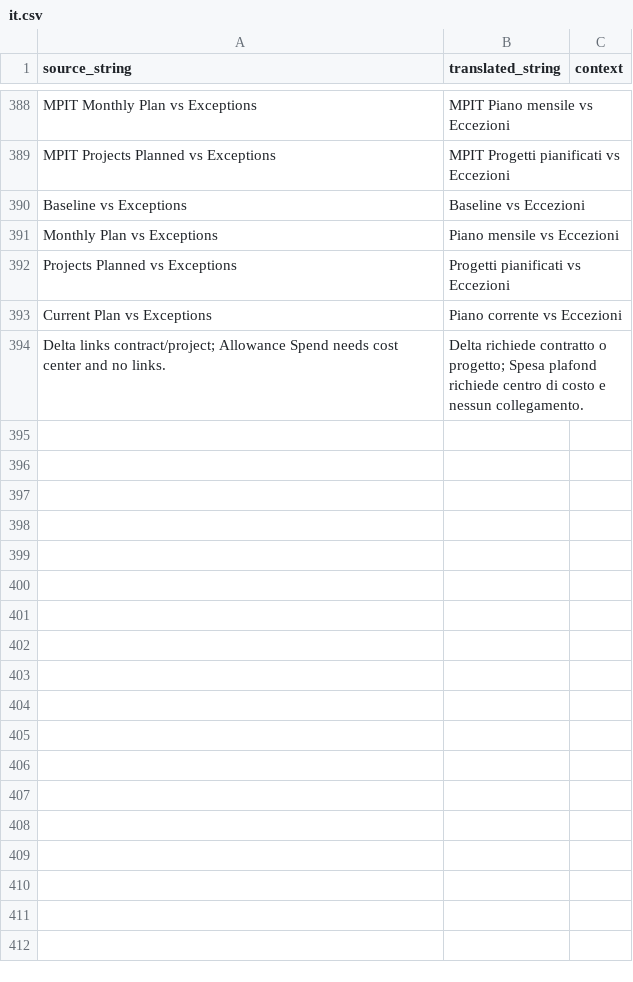
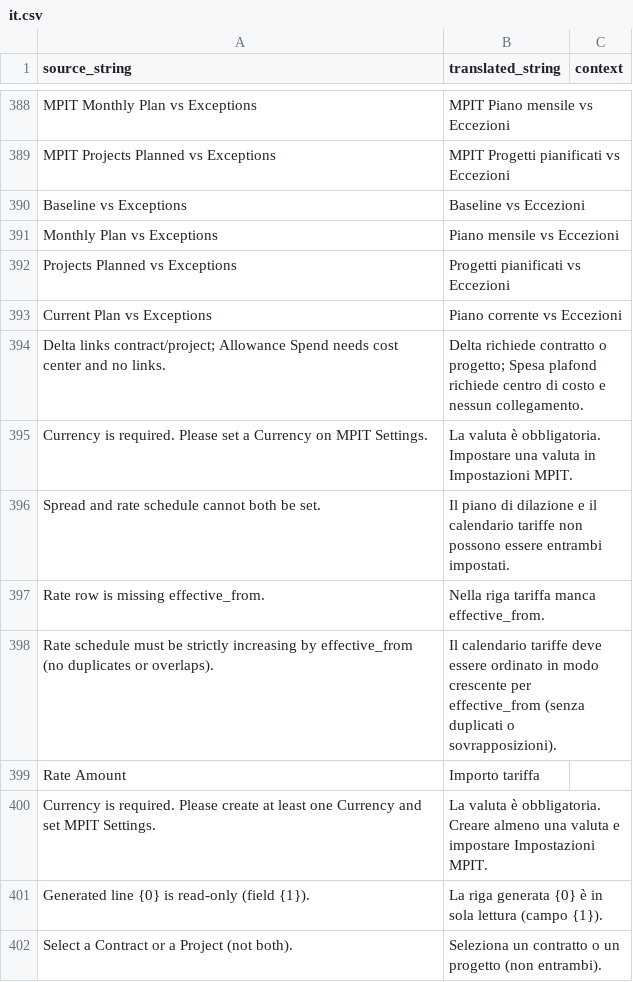
Before and after one commit to Capobuf/master_plan_it, a CSV file: master_plan_it/translations/it.csv, drawn as a sheet; only a part is shown, gaps mark what is left out; the diff names each change by its address in the sheet, - before the commit and + after, or states it on an @@ line.

```diff
--- a/master_plan_it/translations/it.csv
+++ b/master_plan_it/translations/it.csv
+row 395: Currency is required. Please set a Currency on MPIT Settings. | La valuta è obbligatoria. Impostare una valuta in Impostazioni MPIT.
+row 396: Spread and rate schedule cannot both be set. | Il piano di dilazione e il calendario tariffe non possono essere entrambi impostati.
+row 397: Rate row is missing effective_from. | Nella riga tariffa manca effective_from.
+row 398: Rate schedule must be strictly increasing by effective_from (no duplicates or overlaps). | Il calendario tariffe deve essere ordinato in modo crescente per effective_from (senza duplicati o sovrapposizioni).
+row 399: Rate Amount | Importo tariffa
+row 400: Currency is required. Please create at least one Currency and set MPIT Settings. | La valuta è obbligatoria. Creare almeno una valuta e impostare Impostazioni MPIT.
+row 401: Generated line {0} is read-only (field {1}). | La riga generata {0} è in sola lettura (campo {1}).
+row 402: Select a Contract or a Project (not both). | Seleziona un contratto o un progetto (non entrambi).
```
Also changed, not shown: 30 other files.
